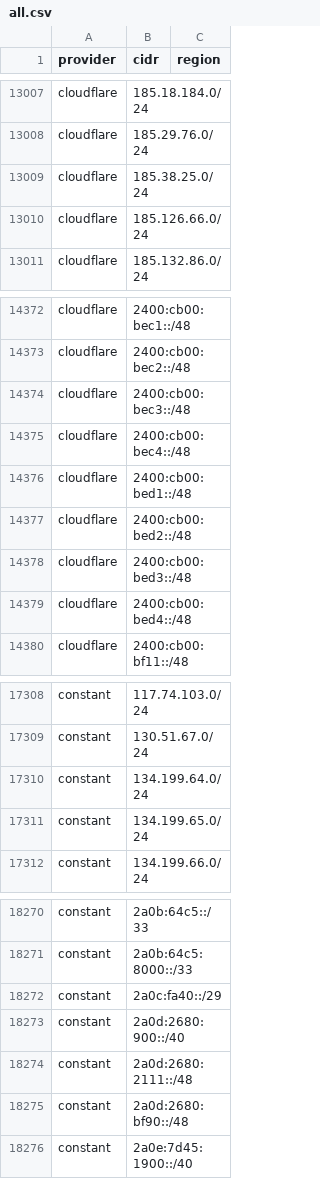
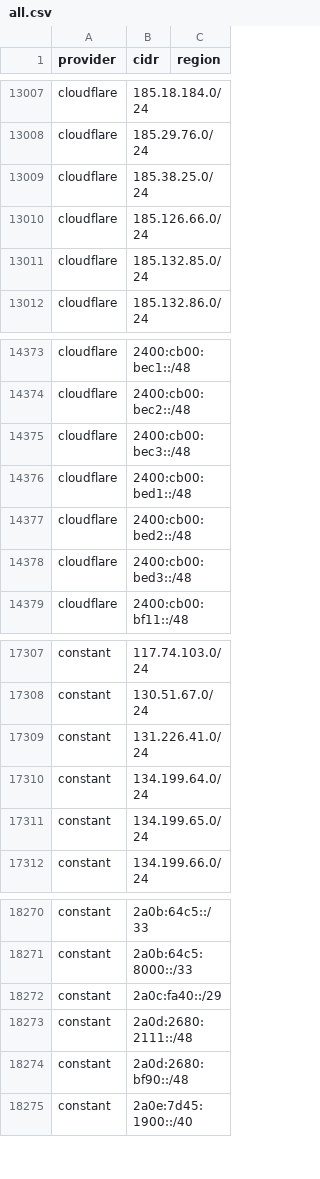
Before and after one commit to prettyleaf/cdn, a CSV file: all/all.csv, drawn as a sheet; only a part is shown, gaps mark what is left out.

```diff
--- a/all/all.csv
+++ b/all/all.csv
@@ -13010,2 +13010,3 @@ cloudflare,185.38.25.0/24,
 cloudflare,185.126.66.0/24,
+cloudflare,185.132.85.0/24,
 cloudflare,185.132.86.0/24,
@@ -14374,3 +14375,2 @@ cloudflare,2400:cb00:bec2::/48,
 cloudflare,2400:cb00:bec3::/48,
-cloudflare,2400:cb00:bec4::/48,
 cloudflare,2400:cb00:bed1::/48,
@@ -14378,3 +14378,2 @@ cloudflare,2400:cb00:bed2::/48,
 cloudflare,2400:cb00:bed3::/48,
-cloudflare,2400:cb00:bed4::/48,
 cloudflare,2400:cb00:bf11::/48,
@@ -17309,2 +17308,3 @@ constant,117.74.103.0/24,
 constant,130.51.67.0/24,
+constant,131.226.41.0/24,
 constant,134.199.64.0/24,
@@ -18272,3 +18272,2 @@ constant,2a0b:64c5:8000::/33,
 constant,2a0c:fa40::/29,
-constant,2a0d:2680:900::/40,
 constant,2a0d:2680:2111::/48,
```
Also changed, not shown: 6 other files.
